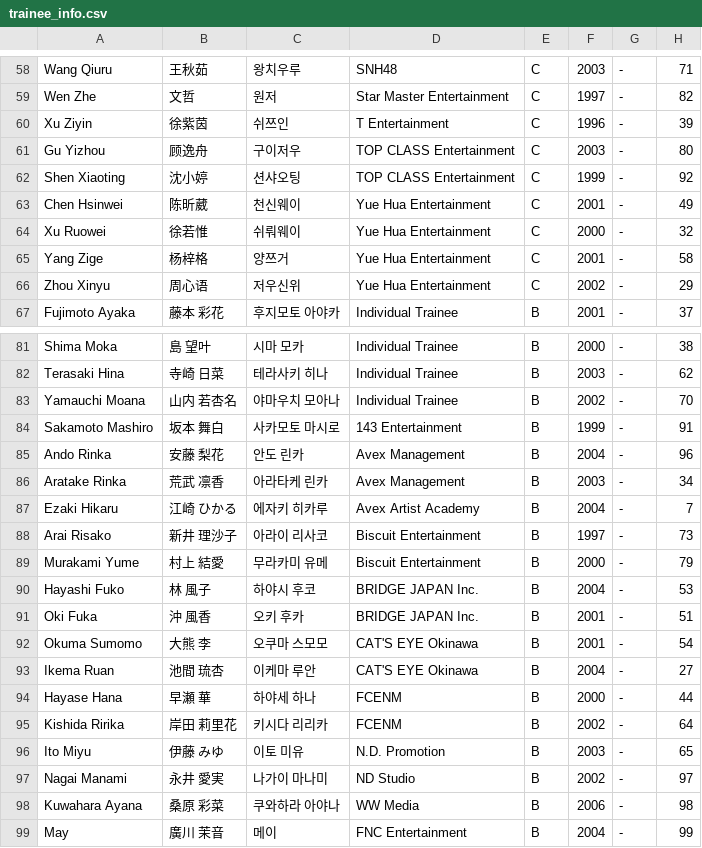
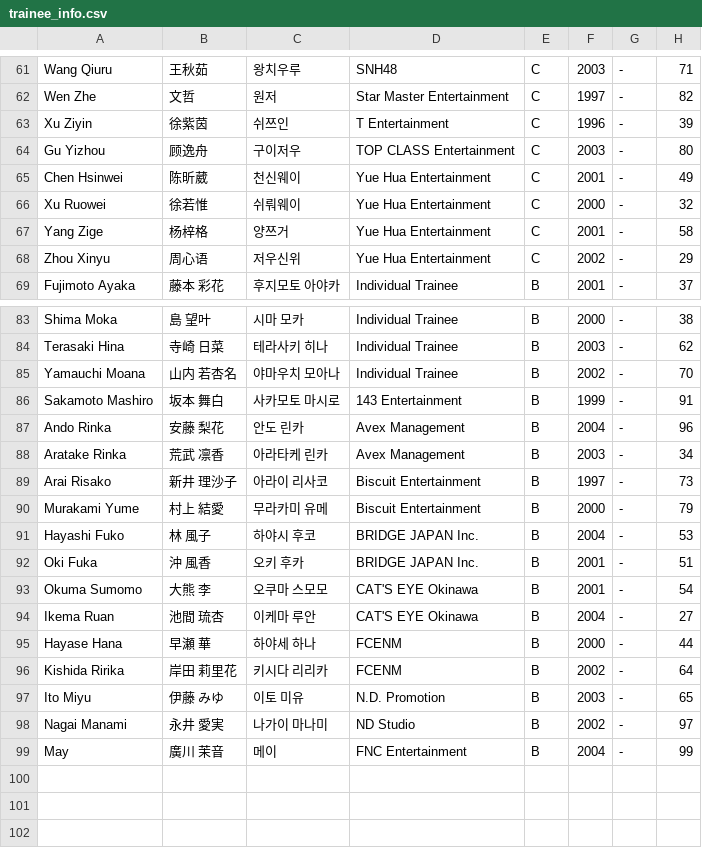
Before and after one commit to tinkatonz/elite-class-ranker, a CSV file: trainee_info.csv, drawn as a sheet; only a part is shown, gaps mark what is left out; the diff covers the shown part only.

```diff
--- a/trainee_info.csv
+++ b/trainee_info.csv
@@ -61,3 +64,2 @@
 "Gu Yizhou","顾逸舟","구이저우","TOP CLASS Entertainment","C","2003","-","80"
-"Shen Xiaoting","沈小婷","션샤오팅","TOP CLASS Entertainment","C","1999","-","92"
 "Chen Hsinwei","陈昕葳","천신웨이","Yue Hua Entertainment","C","2001","-","49"
@@ -86,3 +88,2 @@
 "Aratake Rinka","荒武 凛香","아라타케 린카","Avex Management","B","2003","-","34"
-"Ezaki Hikaru","江崎 ひかる","에자키 히카루","Avex Artist Academy","B","2004","-","7"
 "Arai Risako","新井 理沙子","아라이 리사코","Biscuit Entertainment","B","1997","-","73"
@@ -97,3 +98,2 @@
 "Nagai Manami","永井 愛実","나가이 마나미","ND Studio","B","2002","-","97"
-"Kuwahara Ayana","桑原 彩菜","쿠와하라 아야나","WW Media","B","2006","-","98"
 "May","廣川 茉音","메이","FNC Entertainment","B","2004","-","99"
```
Also changed, not shown: 9 added rows and 6 removed rows elsewhere in this file.
